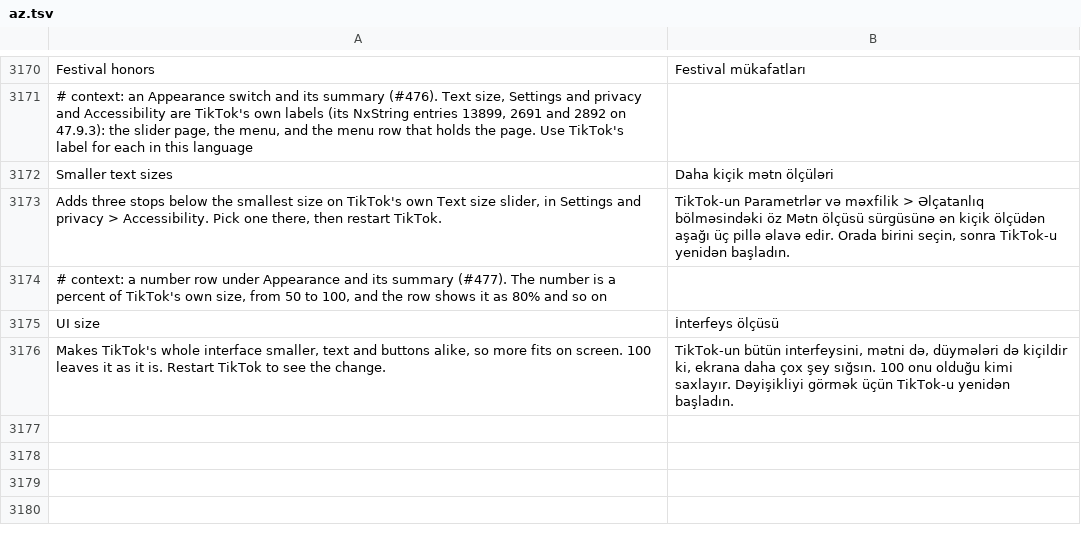
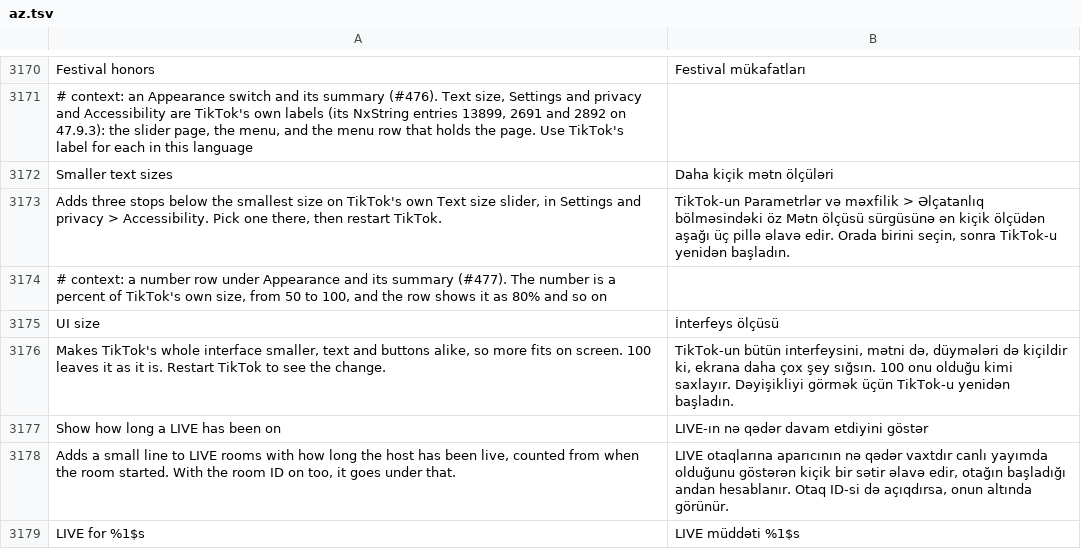
Before and after one commit to SysAdminDoc/HushFeed, a TSV file: extensions/tiktok/src/main/l10n/az.tsv, drawn as a sheet; only a part is shown, gaps mark what is left out.

```diff
--- a/extensions/tiktok/src/main/l10n/az.tsv
+++ b/extensions/tiktok/src/main/l10n/az.tsv
@@ -3176 +3176,4 @@ UI size	İnterfeys ölçüsü
 Makes TikTok's whole interface smaller, text and buttons alike, so more fits on screen. 100 leaves it as it is. Restart TikTok to see the change.	TikTok-un bütün interfeysini, mətni də, düymələri də kiçildir ki, ekrana daha çox şey sığsın. 100 onu olduğu kimi saxlayır. Dəyişikliyi görmək üçün TikTok-u yenidən başladın.
+Show how long a LIVE has been on	LIVE-ın nə qədər davam etdiyini göstər
+Adds a small line to LIVE rooms with how long the host has been live, counted from when the room started. With the room ID on too, it goes under that.	LIVE otaqlarına aparıcının nə qədər vaxtdır canlı yayımda olduğunu göstərən kiçik bir sətir əlavə edir, otağın başladığı andan hesablanır. Otaq ID-si də açıqdırsa, onun altında görünür.
+LIVE for %1$s	LIVE müddəti %1$s
```
Also changed, not shown: extensions/tiktok/src/main/l10n/ar.tsv, extensions/tiktok/src/main/l10n/ru.tsv, 32 other files.
